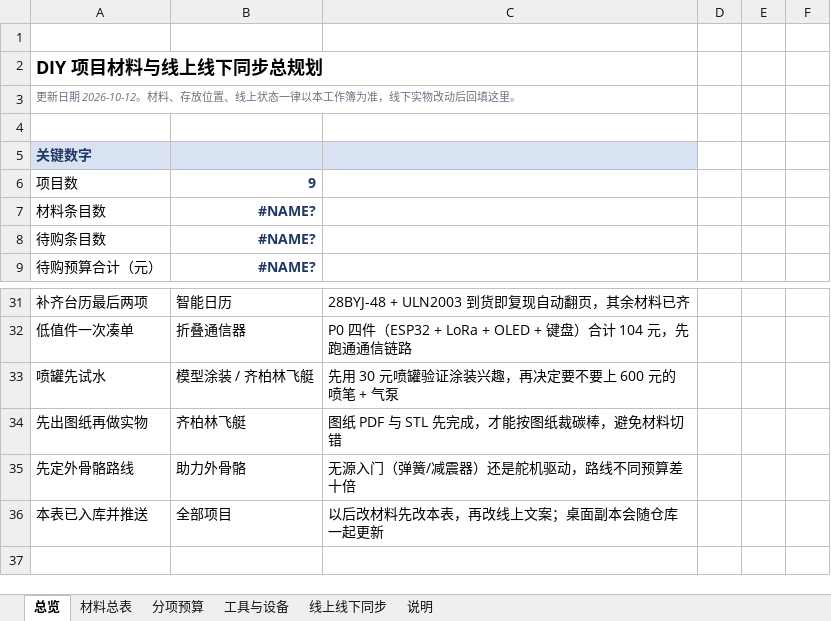
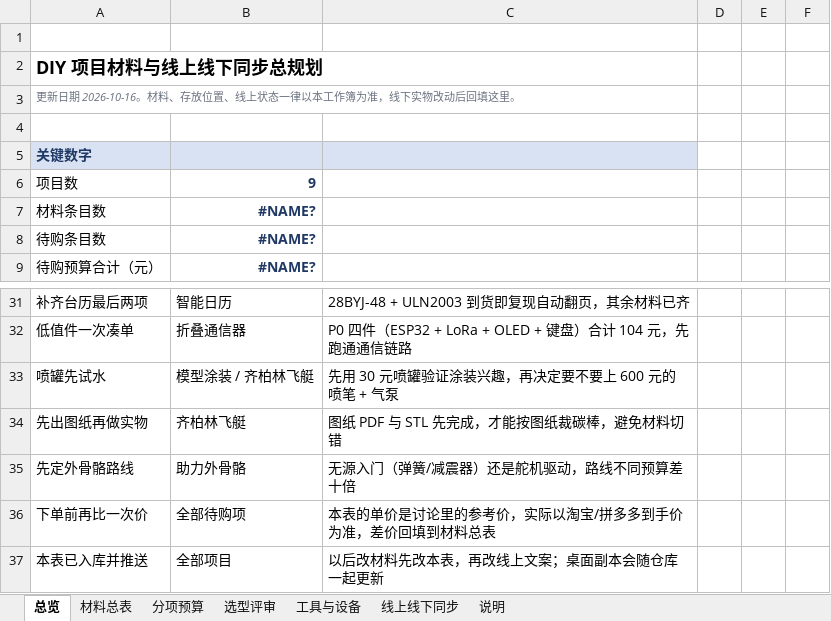
Before and after one commit to YYY-DXS/DIY-code, an Excel workbook: projects/材料与采购规划.xlsx, sheet 总览, drawn as a sheet; only a part is shown, gaps mark what is left out; values as stored, in another font and other column widths than the file's, no borders; the diff names each change by its address in the sheet, - before the commit and + after, or states it on an @@ line.

```diff
--- a/projects/材料与采购规划.xlsx (sheet 总览)
+++ b/projects/材料与采购规划.xlsx (sheet 总览)
+sheet tab: 选型评审
-A3: …新日期 2026-10-12。材料、…
+A3: …新日期 2026-10-16。材料、…
+row 36: 下单前再比一次价 | 全部待购项 | 本表的单价是讨论里的参考价，实际以淘宝/拼多多到手价为准，差价回填到材料总表
```
Also changed, not shown: sheet 材料总表, sheet 说明, formulas that keep their value, 1 other file.
